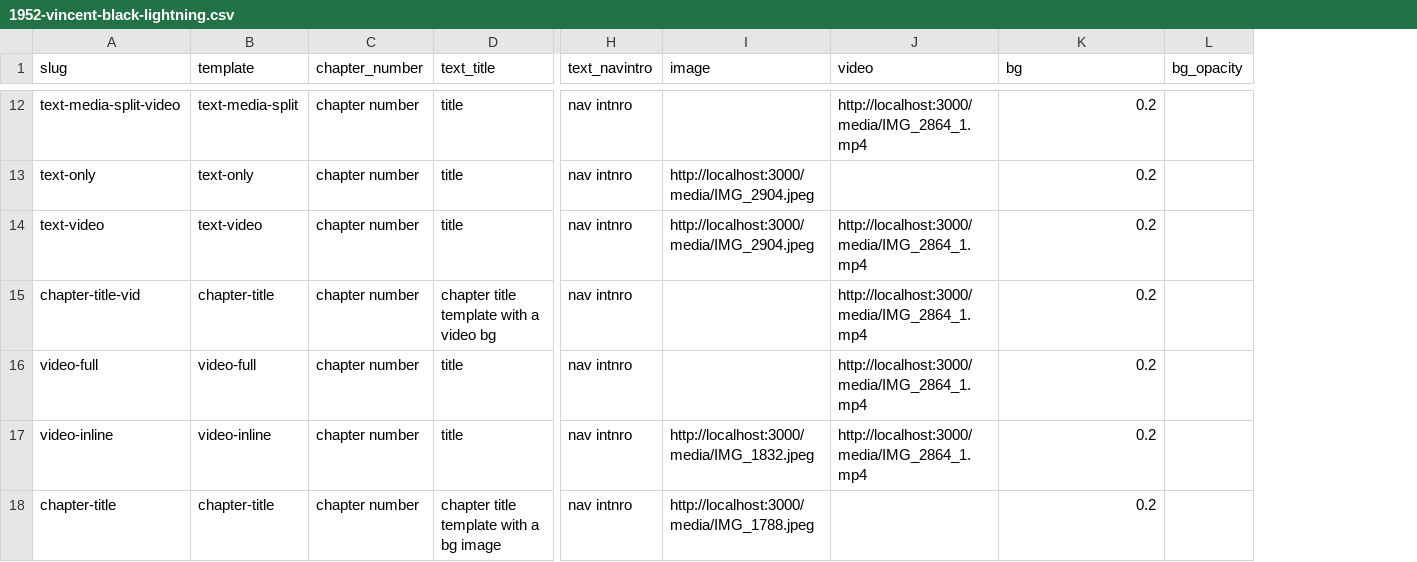
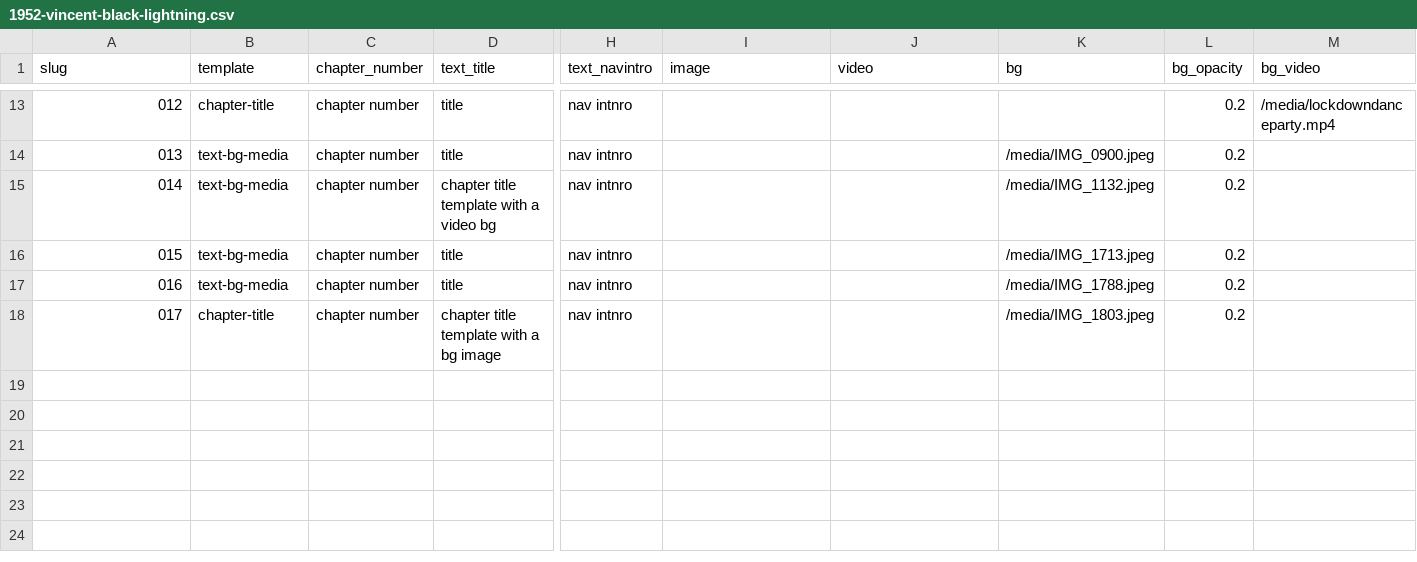
Before and after one commit to admataz/longform-story-system, a CSV file: static/1952-vincent-black-lightning.csv, drawn as a sheet; only a part is shown, gaps mark what is left out; removed rows and columns are numbered as before the commit, all else as after; rows hold the shown columns only; the diff covers the shown part only; the diff names each change by its address in the sheet, - before the commit and + after, or states it on an @@ line.

```diff
--- a/static/1952-vincent-black-lightning.csv
+++ b/static/1952-vincent-black-lightning.csv
+column M (bg_video), row 13: /media/lockdowndanceparty.mp4
-A13 (slug): text-media-split-video
+A13 (slug): 012
-B13 (template): text-media-split
+B13 (template): chapter-title
-J13 (video): http://localhost:3000/media/IMG_2864_1.mp4
+J13 (video): (empty)
-K13 (bg): 0.2
+K13 (bg): (empty)
-L13:L14 (bg_opacity): (empty)
+L13:L14 (bg_opacity): 0.2
-A14 (slug): text-only
+A14 (slug): 013
-B14 (template): text-only
+B14 (template): text-bg-media
-I14 (image): http://localhost:3000/media/IMG_2904.jpeg
+I14 (image): (empty)
-K14 (bg): 0.2
+K14 (bg): /media/IMG_0900.jpeg
-row 14: text-video | text-video | chapter number | title | nav intnro | http://localhost:3000/media/IMG_2904.jpeg | http://localhost:3000/media/IMG_2864_1.mp4 | 0.2
-A15 (slug): chapter-title-vid
+A15 (slug): 014
-B15 (template): chapter-title
+B15 (template): text-bg-media
-J15:J17 (video): http://localhost:3000/media/IMG_2864_1.mp4
+J15:J17 (video): (empty)
-K15 (bg): 0.2
+K15 (bg): /media/IMG_1132.jpeg
-L15:L18 (bg_opacity): (empty)
+L15:L18 (bg_opacity): 0.2
-A16 (slug): video-full
+A16 (slug): 015
-B16 (template): video-full
+B16 (template): text-bg-media
-K16 (bg): 0.2
+K16 (bg): /media/IMG_1713.jpeg
-A17 (slug): video-inline
+A17 (slug): 016
-B17 (template): video-inline
+B17 (template): text-bg-media
-I17 (image): http://localhost:3000/media/IMG_1832.jpeg
+I17 (image): (empty)
-K17 (bg): 0.2
+K17 (bg): /media/IMG_1788.jpeg
-A18 (slug): chapter-title
+A18 (slug): 017
-I18 (image): http://localhost:3000/media/IMG_1788.jpeg
+I18 (image): (empty)
-K18 (bg): 0.2
+K18 (bg): /media/IMG_1803.jpeg
```
Also changed, not shown: 2 added rows, 1 removed row and 37 edited cells elsewhere in this file, 9 other files.
